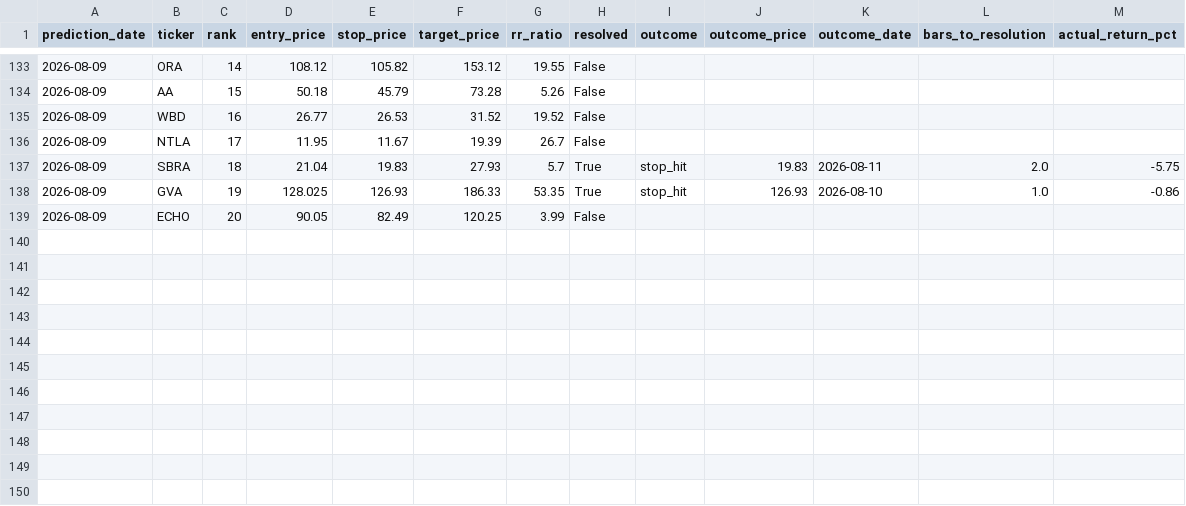
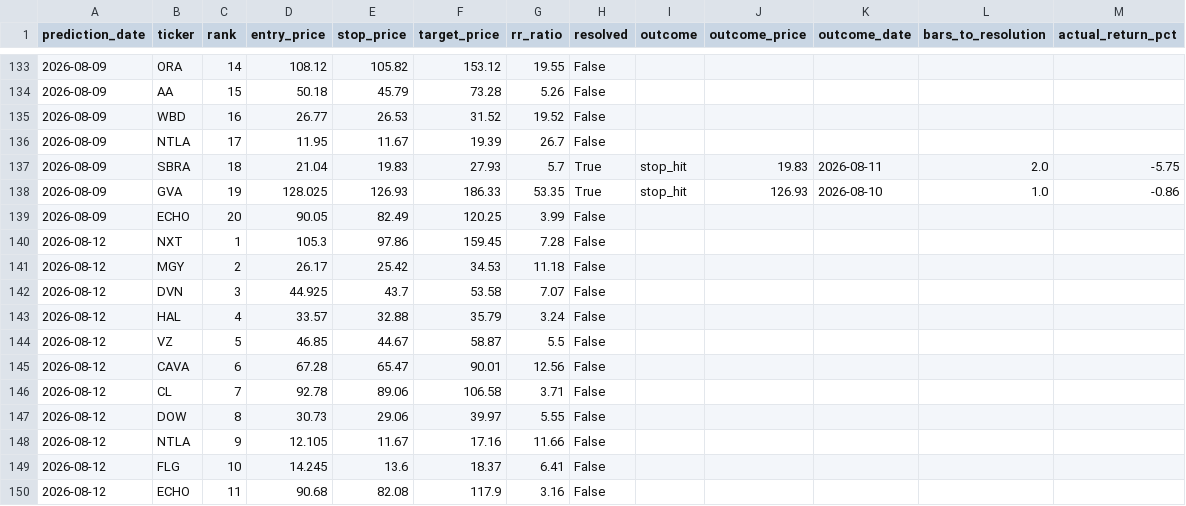
Before and after one commit to kds1019/swing-finder-v3, a CSV file: pick_outcomes.csv, drawn as a sheet; only a part is shown, gaps mark what is left out; the diff names each change by its address in the sheet, - before the commit and + after, or states it on an @@ line.

```diff
--- a/pick_outcomes.csv
+++ b/pick_outcomes.csv
+row 140: 2026-08-12 | NXT | 1 | 105.3 | 97.86 | 159.45 | 7.28 | False
+row 141: 2026-08-12 | MGY | 2 | 26.17 | 25.42 | 34.53 | 11.18 | False
+row 142: 2026-08-12 | DVN | 3 | 44.925 | 43.7 | 53.58 | 7.07 | False
+row 143: 2026-08-12 | HAL | 4 | 33.57 | 32.88 | 35.79 | 3.24 | False
+row 144: 2026-08-12 | VZ | 5 | 46.85 | 44.67 | 58.87 | 5.5 | False
+row 145: 2026-08-12 | CAVA | 6 | 67.28 | 65.47 | 90.01 | 12.56 | False
+row 146: 2026-08-12 | CL | 7 | 92.78 | 89.06 | 106.58 | 3.71 | False
+row 147: 2026-08-12 | DOW | 8 | 30.73 | 29.06 | 39.97 | 5.55 | False
+row 148: 2026-08-12 | NTLA | 9 | 12.105 | 11.67 | 17.16 | 11.66 | False
+row 149: 2026-08-12 | FLG | 10 | 14.245 | 13.6 | 18.37 | 6.41 | False
+row 150: 2026-08-12 | ECHO | 11 | 90.68 | 82.08 | 117.9 | 3.16 | False
```
Also changed, not shown: 1 other file.
